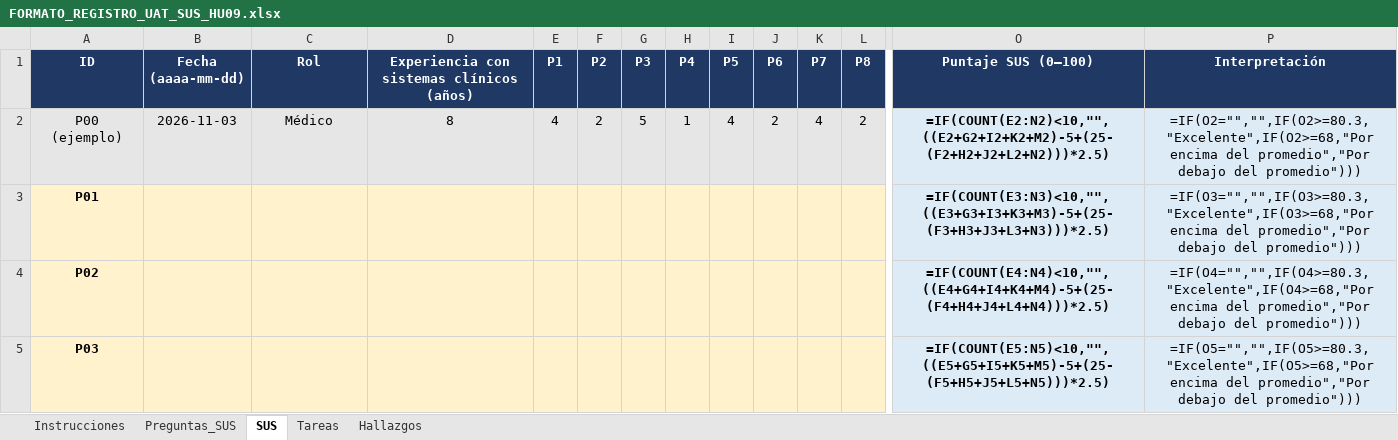
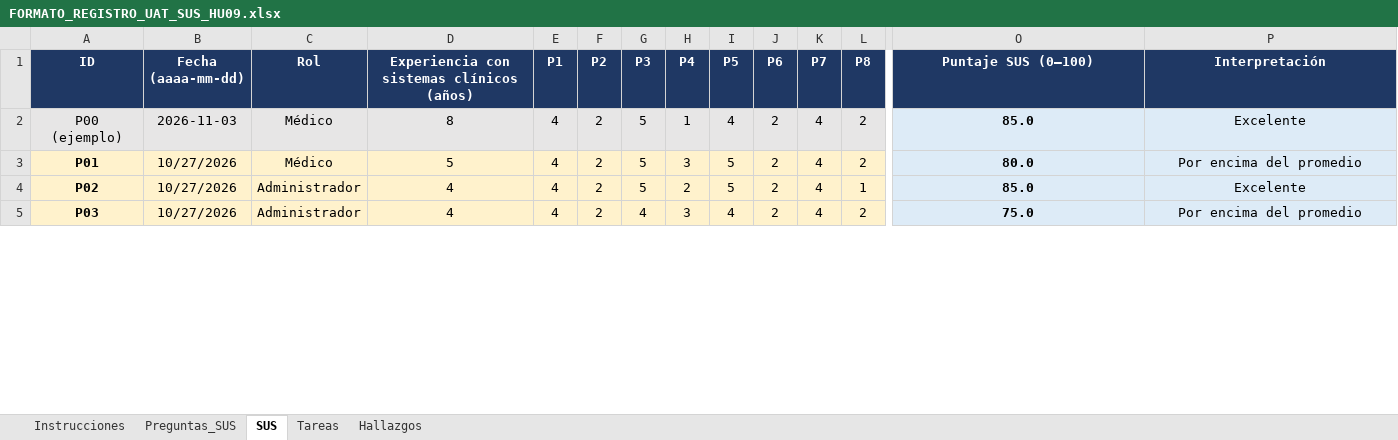
Before and after one commit to jaquimbayoc7/health-access-bridge, an Excel workbook: docs/uat/FORMATO_REGISTRO_UAT_SUS_HU09.xlsx, sheet SUS, drawn as a sheet; only a part is shown, gaps mark what is left out; values as stored, in another font and other column widths than the file's, no borders; formulas without a stored value are shown as written; the diff covers the shown part only; the diff names each change by its address in the sheet, - before the commit and + after, or states it on an @@ line.

```diff
--- a/docs/uat/FORMATO_REGISTRO_UAT_SUS_HU09.xlsx (sheet SUS)
+++ b/docs/uat/FORMATO_REGISTRO_UAT_SUS_HU09.xlsx (sheet SUS)
-O2 (Puntaje SUS (0–100)): =IF(COUNT(E2:N2)<10,"",((E2+G2+I2+K2+M2)-5+(25-(F2+H2+J2+L2+N2)))*2.5)
+O2 (Puntaje SUS (0–100)): 85.0
-P2 (Interpretación): =IF(O2="","",IF(O2>=80.3,"Excelente",IF(O2>=68,"Por encima del promedio","Por debajo del promedio")))
+P2 (Interpretación): Excelente
-B3:B5 (Fecha (aaaa-mm-dd)): (empty)
+B3:B5 (Fecha (aaaa-mm-dd)): 10/27/2026
-C3 (Rol): (empty)
+C3 (Rol): Médico
-D3: (empty)
+D3: 5
-E3:E5 (P1): (empty)
+E3:E5 (P1): 4
-F3:F5 (P2): (empty)
+F3:F5 (P2): 2
-G3:G4 (P3): (empty)
+G3:G4 (P3): 5
-H3 (P4): (empty)
+H3 (P4): 3
-I3:I4 (P5): (empty)
+I3:I4 (P5): 5
-J3:J5 (P6): (empty)
+J3:J5 (P6): 2
-K3:K5 (P7): (empty)
+K3:K5 (P7): 4
-L3 (P8): (empty)
+L3 (P8): 2
-O3 (Puntaje SUS (0–100)): =IF(COUNT(E3:N3)<10,"",((E3+G3+I3+K3+M3)-5+(25-(F3+H3+J3+L3+N3)))*2.5)
+O3 (Puntaje SUS (0–100)): 80.0
-P3 (Interpretación): =IF(O3="","",IF(O3>=80.3,"Excelente",IF(O3>=68,"Por encima del promedio","Por debajo del promedio")))
+P3 (Interpretación): Por encima del promedio
-C4:C5 (Rol): (empty)
+C4:C5 (Rol): Administrador
-D4:D5: (empty)
+D4:D5: 4
-H4 (P4): (empty)
+H4 (P4): 2
-L4 (P8): (empty)
+L4 (P8): 1
-O4 (Puntaje SUS (0–100)): =IF(COUNT(E4:N4)<10,"",((E4+G4+I4+K4+M4)-5+(25-(F4+H4+J4+L4+N4)))*2.5)
+O4 (Puntaje SUS (0–100)): 85.0
-P4 (Interpretación): =IF(O4="","",IF(O4>=80.3,"Excelente",IF(O4>=68,"Por encima del promedio","Por debajo del promedio")))
+P4 (Interpretación): Excelente
-G5 (P3): (empty)
+G5 (P3): 4
-H5 (P4): (empty)
+H5 (P4): 3
-I5 (P5): (empty)
+I5 (P5): 4
-L5 (P8): (empty)
+L5 (P8): 2
-O5 (Puntaje SUS (0–100)): =IF(COUNT(E5:N5)<10,"",((E5+G5+I5+K5+M5)-5+(25-(F5+H5+J5+L5+N5)))*2.5)
+O5 (Puntaje SUS (0–100)): 75.0
-P5 (Interpretación): =IF(O5="","",IF(O5>=80.3,"Excelente",IF(O5>=68,"Por encima del promedio","Por debajo del promedio")))
+P5 (Interpretación): Por encima del promedio
```
Also changed, not shown: 10 removed rows and 119 edited cells elsewhere in this sheet, sheet Tareas, sheet Hallazgos, 4 other files.
